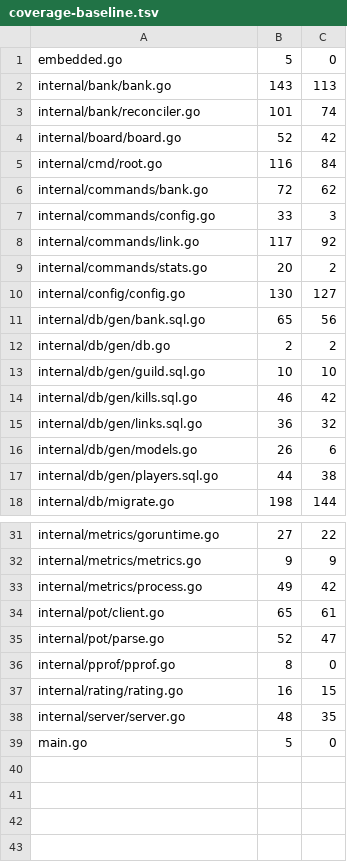
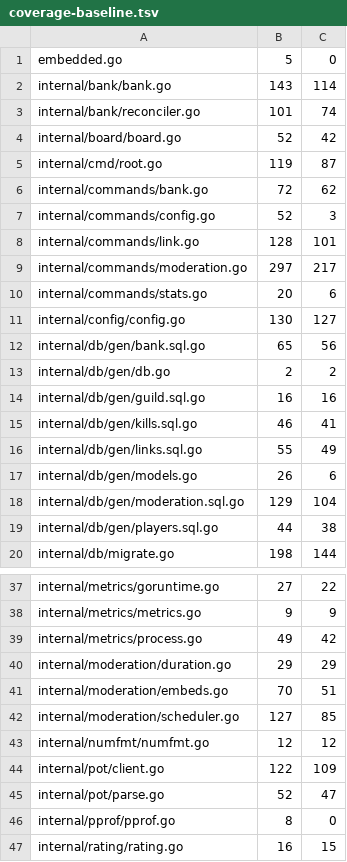
Before and after one commit to USA-RedDragon/obsidibot, a TSV file: .github/coverage-baseline.tsv, drawn as a sheet; only a part is shown, gaps mark what is left out; the shorter side is filled out with more unchanged rows; the diff covers the shown part only.

```diff
--- a/.github/coverage-baseline.tsv
+++ b/.github/coverage-baseline.tsv
@@ -1,10 +1,11 @@
 embedded.go	5	0
-internal/bank/bank.go	143	113
+internal/bank/bank.go	143	114
 internal/bank/reconciler.go	101	74
 internal/board/board.go	52	42
-internal/cmd/root.go	116	84
+internal/cmd/root.go	119	87
 internal/commands/bank.go	72	62
-internal/commands/config.go	33	3
-internal/commands/link.go	117	92
-internal/commands/stats.go	20	2
+internal/commands/config.go	52	3
+internal/commands/link.go	128	101
+internal/commands/moderation.go	297	217
+internal/commands/stats.go	20	6
 internal/config/config.go	130	127
@@ -12,6 +13,7 @@ internal/db/gen/bank.sql.go	65	56
 internal/db/gen/db.go	2	2
-internal/db/gen/guild.sql.go	10	10
-internal/db/gen/kills.sql.go	46	42
-internal/db/gen/links.sql.go	36	32
+internal/db/gen/guild.sql.go	16	16
+internal/db/gen/kills.sql.go	46	41
+internal/db/gen/links.sql.go	55	49
 internal/db/gen/models.go	26	6
+internal/db/gen/moderation.sql.go	129	104
 internal/db/gen/players.sql.go	44	38
@@ -33,3 +39,7 @@ internal/metrics/metrics.go	9	9
 internal/metrics/process.go	49	42
-internal/pot/client.go	65	61
+internal/moderation/duration.go	29	29
+internal/moderation/embeds.go	70	51
+internal/moderation/scheduler.go	127	85
+internal/numfmt/numfmt.go	12	12
+internal/pot/client.go	122	109
 internal/pot/parse.go	52	47
```
Also changed, not shown: 4 added rows and 6 edited cells elsewhere in this file, 1 other file.
